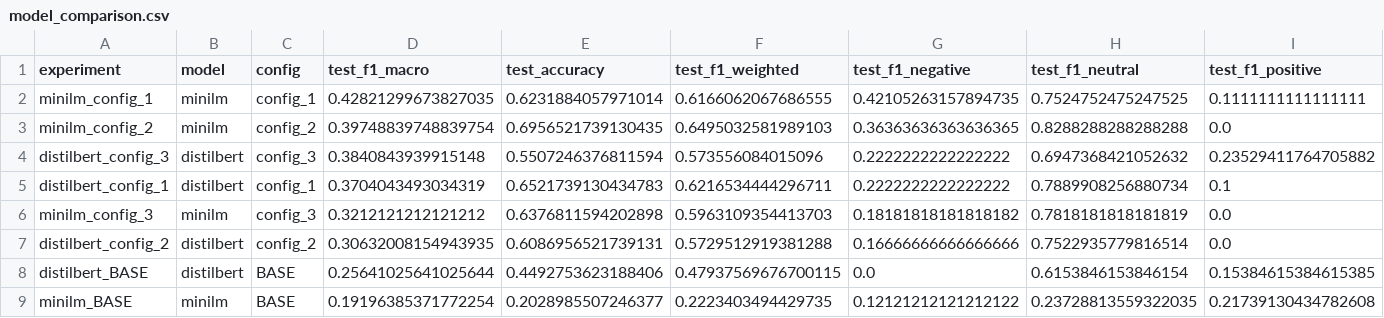
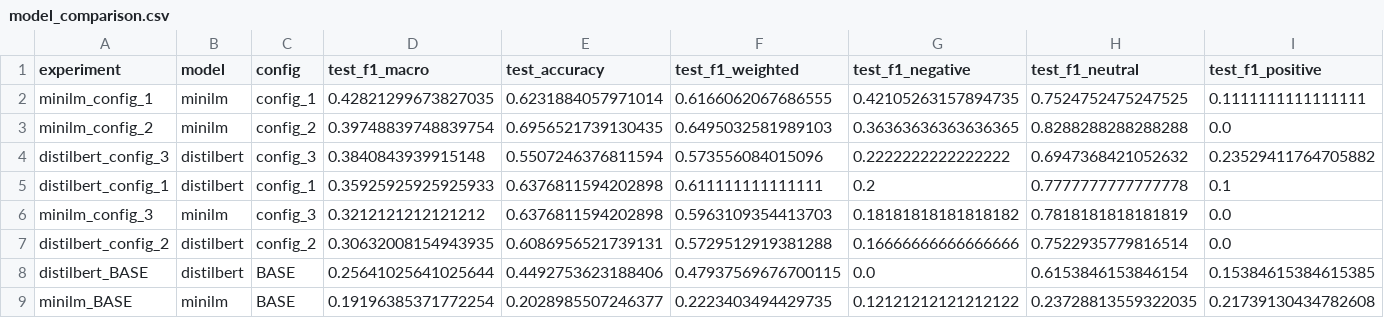
Before and after one commit to ArielaMishaanCohen/Proyecto, a CSV file: 2_Modelos/sentiment/model_comparison.csv, drawn as a sheet.

```diff
--- a/2_Modelos/sentiment/model_comparison.csv
+++ b/2_Modelos/sentiment/model_comparison.csv
@@ -4,3 +4,3 @@ minilm_config_2,minilm,config_2,0.39748839748839754,0.6956521739130435,0.6495032
 distilbert_config_3,distilbert,config_3,0.3840843939915148,0.5507246376811594,0.573556084015096,0.2222222222222222,0.6947368421052632,0.23529411764705882
-distilbert_config_1,distilbert,config_1,0.3704043493034319,0.6521739130434783,0.6216534444296711,0.2222222222222222,0.7889908256880734,0.1
+distilbert_config_1,distilbert,config_1,0.35925925925925933,0.6376811594202898,0.611111111111111,0.2,0.7777777777777778,0.1
 minilm_config_3,minilm,config_3,0.3212121212121212,0.6376811594202898,0.5963109354413703,0.18181818181818182,0.7818181818181819,0.0
```
Also changed, not shown: 2_Modelos/clustering/clustering_model_comparison.csv, 2_Modelos/clustering/clustering_results_consolidated.csv, 37 other files.
